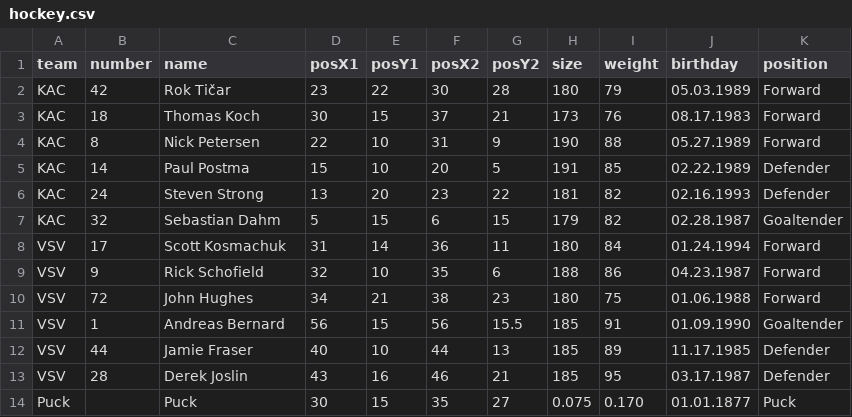
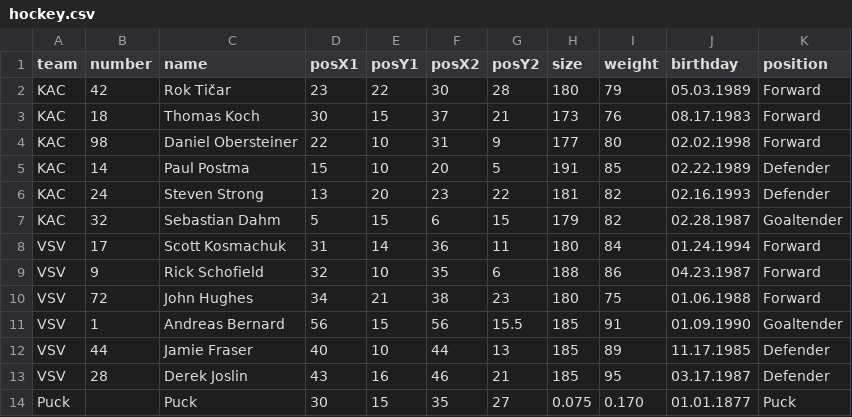
Before and after one commit to twentythreeme/d3tutorial, a CSV file: data/hockey.csv, drawn as a sheet.

Commit message:
Hockey example

```diff
--- a/data/hockey.csv
+++ b/data/hockey.csv
@@ -3,3 +3,3 @@ KAC,42,Rok Tičar,23,22,30,28,180,79,05.03.1989,Forward
 KAC,18,Thomas Koch,30,15,37,21,173,76,08.17.1983,Forward
-KAC,8,Nick Petersen,22,10,31,9,190,88,05.27.1989,Forward
+KAC,98,Daniel Obersteiner,22,10,31,9,177,80,02.02.1998,Forward
 KAC,14,Paul Postma,15,10,20,5,191,85,02.22.1989,Defender
```
Also changed, not shown: 6 other files.
